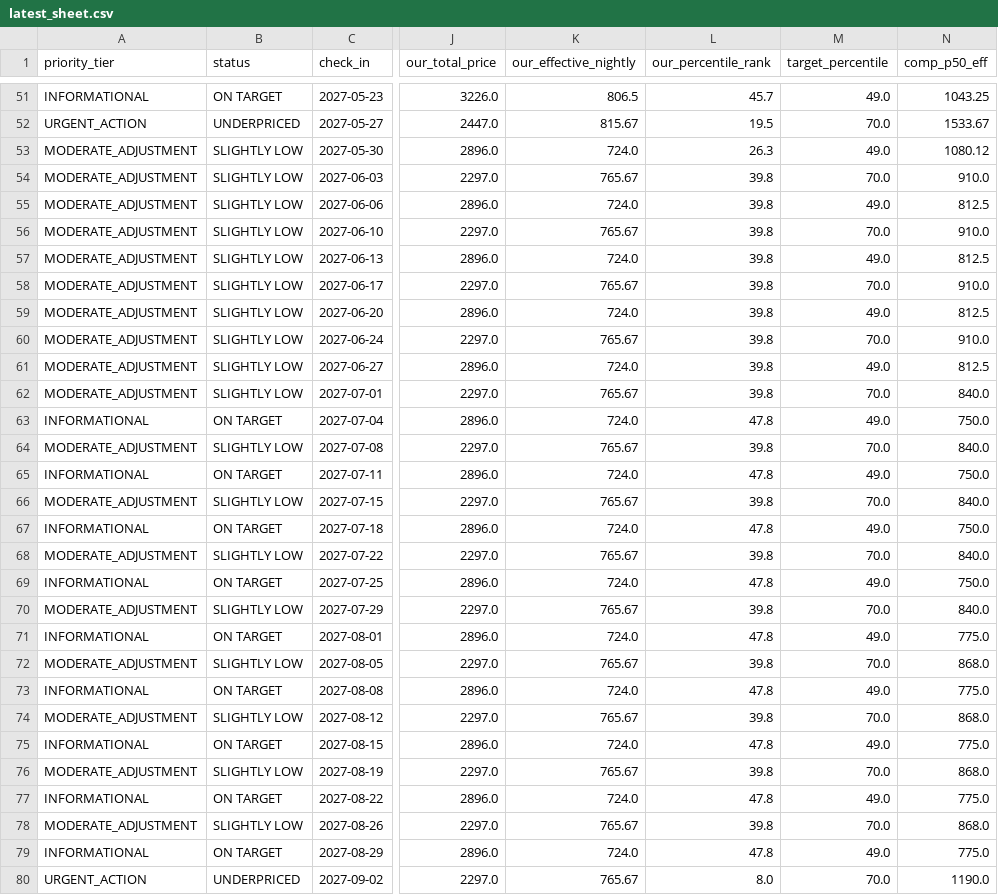
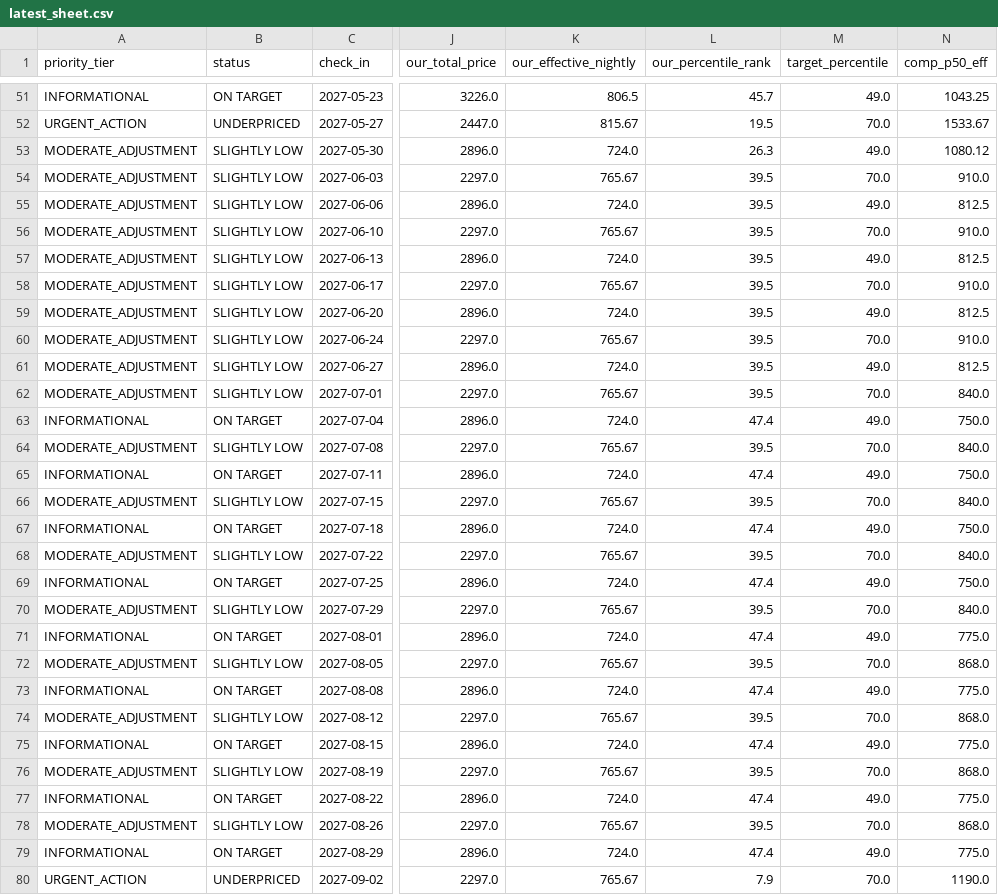
Before and after one commit to ivanpenkov/str-price-advisor, a CSV file: data/latest_sheet.csv, drawn as a sheet; only a part is shown, gaps mark what is left out; the diff names each change by its address in the sheet, - before the commit and + after, or states it on an @@ line.

Commit message:
fix(evaluator): enrich comp 1269286452215821303 (The Showstopper Escape) as 1.20x Tier A comp and harden specs extraction

```diff
--- a/data/latest_sheet.csv
+++ b/data/latest_sheet.csv
-L54:L62 (our_percentile_rank): 39.8
+L54:L62 (our_percentile_rank): 39.5
-L63 (our_percentile_rank): 47.8
+L63 (our_percentile_rank): 47.4
-L64 (our_percentile_rank): 39.8
+L64 (our_percentile_rank): 39.5
-L65 (our_percentile_rank): 47.8
+L65 (our_percentile_rank): 47.4
-L66 (our_percentile_rank): 39.8
+L66 (our_percentile_rank): 39.5
-L67 (our_percentile_rank): 47.8
+L67 (our_percentile_rank): 47.4
-L68 (our_percentile_rank): 39.8
+L68 (our_percentile_rank): 39.5
-L69 (our_percentile_rank): 47.8
+L69 (our_percentile_rank): 47.4
-L70 (our_percentile_rank): 39.8
+L70 (our_percentile_rank): 39.5
-L71 (our_percentile_rank): 47.8
+L71 (our_percentile_rank): 47.4
-L72 (our_percentile_rank): 39.8
+L72 (our_percentile_rank): 39.5
-L73 (our_percentile_rank): 47.8
+L73 (our_percentile_rank): 47.4
-L74 (our_percentile_rank): 39.8
+L74 (our_percentile_rank): 39.5
-L75 (our_percentile_rank): 47.8
+L75 (our_percentile_rank): 47.4
-L76 (our_percentile_rank): 39.8
+L76 (our_percentile_rank): 39.5
-L77 (our_percentile_rank): 47.8
+L77 (our_percentile_rank): 47.4
-L78 (our_percentile_rank): 39.8
+L78 (our_percentile_rank): 39.5
-L79 (our_percentile_rank): 47.8
+L79 (our_percentile_rank): 47.4
-L80 (our_percentile_rank): 8.0
+L80 (our_percentile_rank): 7.9
```
Also changed, not shown: data/pricing_sheet_2026-09-05.csv, docs/latest_sheet.csv, 14 other files.
